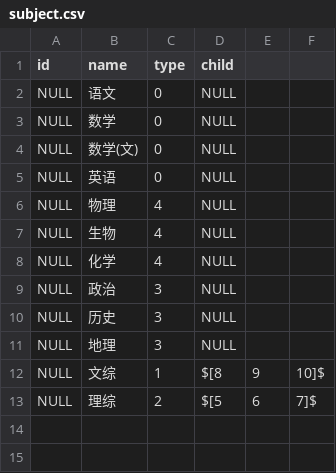
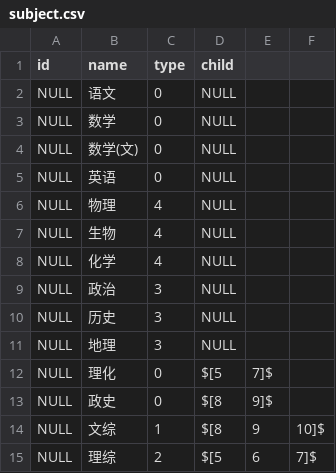
Before and after one commit to yu2003w/ustudy, a CSV file: schema/sample/subject.csv, drawn as a sheet.

```diff
--- a/schema/sample/subject.csv
+++ b/schema/sample/subject.csv
@@ -11,2 +11,4 @@ NULL,历史,3,NULL
 NULL,地理,3,NULL
+NULL,理化,0,$[5,7]$
+NULL,政史,0,$[8,9]$
 NULL,文综,1,$[8,9,10]$
```
Also changed, not shown: 6 other files.
